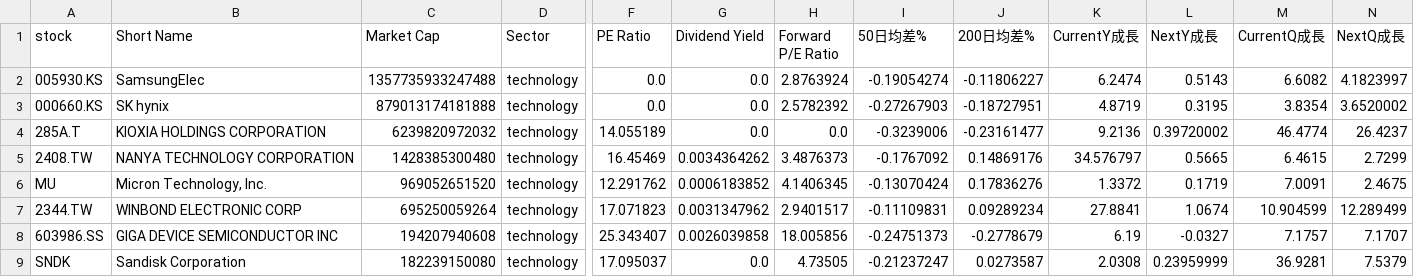
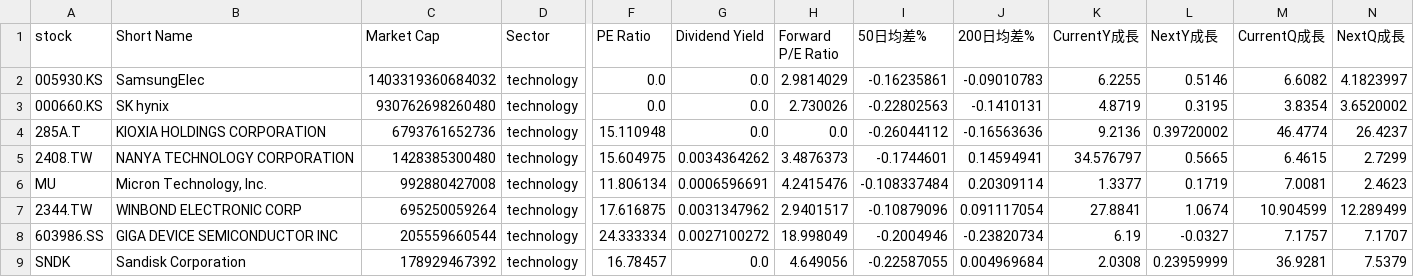
Before and after one commit to chenyicheng2008/sp500-OHLC, a CSV file: data/weekly_reutin/Memory_data.csv, drawn as a sheet; only a part is shown, gaps mark what is left out; the diff names each change by its address in the sheet, - before the commit and + after, or states it on an @@ line.

```diff
--- a/data/weekly_reutin/Memory_data.csv
+++ b/data/weekly_reutin/Memory_data.csv
-C2 (Market Cap): 1357735933247488
+C2 (Market Cap): 1403319360684032
-H2 (Forward P/E Ratio): 2.8763924
+H2 (Forward P/E Ratio): 2.9814029
-I2 (50日均差%): -0.19054274
+I2 (50日均差%): -0.16235861
-J2 (200日均差%): -0.11806227
+J2 (200日均差%): -0.09010783
-K2 (CurrentY成長): 6.2474
+K2 (CurrentY成長): 6.2255
-L2 (NextY成長): 0.5143
+L2 (NextY成長): 0.5146
-C3 (Market Cap): 879013174181888
+C3 (Market Cap): 930762698260480
-H3 (Forward P/E Ratio): 2.5782392
+H3 (Forward P/E Ratio): 2.730026
-I3 (50日均差%): -0.27267903
+I3 (50日均差%): -0.22802563
-J3 (200日均差%): -0.18727951
+J3 (200日均差%): -0.1410131
-C4 (Market Cap): 6239820972032
+C4 (Market Cap): 6793761652736
-F4 (PE Ratio): 14.055189
+F4 (PE Ratio): 15.110948
-I4 (50日均差%): -0.3239006
+I4 (50日均差%): -0.26044112
-J4 (200日均差%): -0.23161477
+J4 (200日均差%): -0.16563636
-F5 (PE Ratio): 16.45469
+F5 (PE Ratio): 15.604975
-I5 (50日均差%): -0.1767092
+I5 (50日均差%): -0.1744601
-J5 (200日均差%): 0.14869176
+J5 (200日均差%): 0.14594941
-C6 (Market Cap): 969052651520
+C6 (Market Cap): 992880427008
-F6 (PE Ratio): 12.291762
+F6 (PE Ratio): 11.806134
-G6 (Dividend Yield): 0.0006183852
+G6 (Dividend Yield): 0.0006596691
-H6 (Forward P/E Ratio): 4.1406345
+H6 (Forward P/E Ratio): 4.2415476
-I6 (50日均差%): -0.13070424
+I6 (50日均差%): -0.108337484
-J6 (200日均差%): 0.17836276
+J6 (200日均差%): 0.20309114
-K6 (CurrentY成長): 1.3372
+K6 (CurrentY成長): 1.3377
-M6 (CurrentQ成長): 7.0091
+M6 (CurrentQ成長): 7.0081
-N6 (NextQ成長): 2.4675
+N6 (NextQ成長): 2.4623
-F7 (PE Ratio): 17.071823
+F7 (PE Ratio): 17.616875
-I7 (50日均差%): -0.11109831
+I7 (50日均差%): -0.10879096
-J7 (200日均差%): 0.09289234
+J7 (200日均差%): 0.091117054
-C8 (Market Cap): 194207940608
+C8 (Market Cap): 205559660544
-F8 (PE Ratio): 25.343407
+F8 (PE Ratio): 24.333334
-G8 (Dividend Yield): 0.0026039858
+G8 (Dividend Yield): 0.0027100272
-H8 (Forward P/E Ratio): 18.005856
+H8 (Forward P/E Ratio): 18.998049
-I8 (50日均差%): -0.24751373
+I8 (50日均差%): -0.2004946
-J8 (200日均差%): -0.2778679
+J8 (200日均差%): -0.23820734
-C9 (Market Cap): 182239150080
+C9 (Market Cap): 178929467392
-F9 (PE Ratio): 17.095037
+F9 (PE Ratio): 16.78457
-H9 (Forward P/E Ratio): 4.73505
+H9 (Forward P/E Ratio): 4.649056
-I9 (50日均差%): -0.21237247
+I9 (50日均差%): -0.22587055
-J9 (200日均差%): 0.0273587
+J9 (200日均差%): 0.004969684
```
Also changed, not shown: data/weekly_reutin/Memory_ohlc.csv, data/weekly_reutin/SP550_memory_combined.csv, 3 other files.
